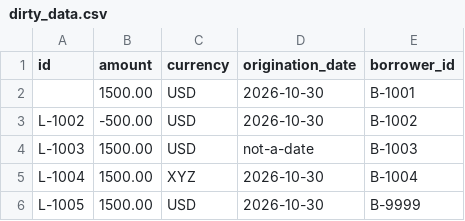
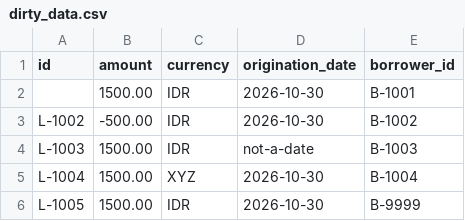
Before and after one commit to moban9/poc-data-architecture, a CSV file: dbt/seeds/dirty_data.csv, drawn as a sheet.

Commit message:
feat(dbt): IDR single-currency sync — narrow accepted_values + silver/loan filter + quarantine + seed (t_3e342e37)

```diff
--- a/dbt/seeds/dirty_data.csv
+++ b/dbt/seeds/dirty_data.csv
@@ -1,6 +1,6 @@
 id,amount,currency,origination_date,borrower_id
-,1500.00,USD,2026-10-30,B-1001
-L-1002,-500.00,USD,2026-10-30,B-1002
-L-1003,1500.00,USD,not-a-date,B-1003
+,1500.00,IDR,2026-10-30,B-1001
+L-1002,-500.00,IDR,2026-10-30,B-1002
+L-1003,1500.00,IDR,not-a-date,B-1003
 L-1004,1500.00,XYZ,2026-10-30,B-1004
-L-1005,1500.00,USD,2026-10-30,B-9999
+L-1005,1500.00,IDR,2026-10-30,B-9999
```
Also changed, not shown: 5 other files.
